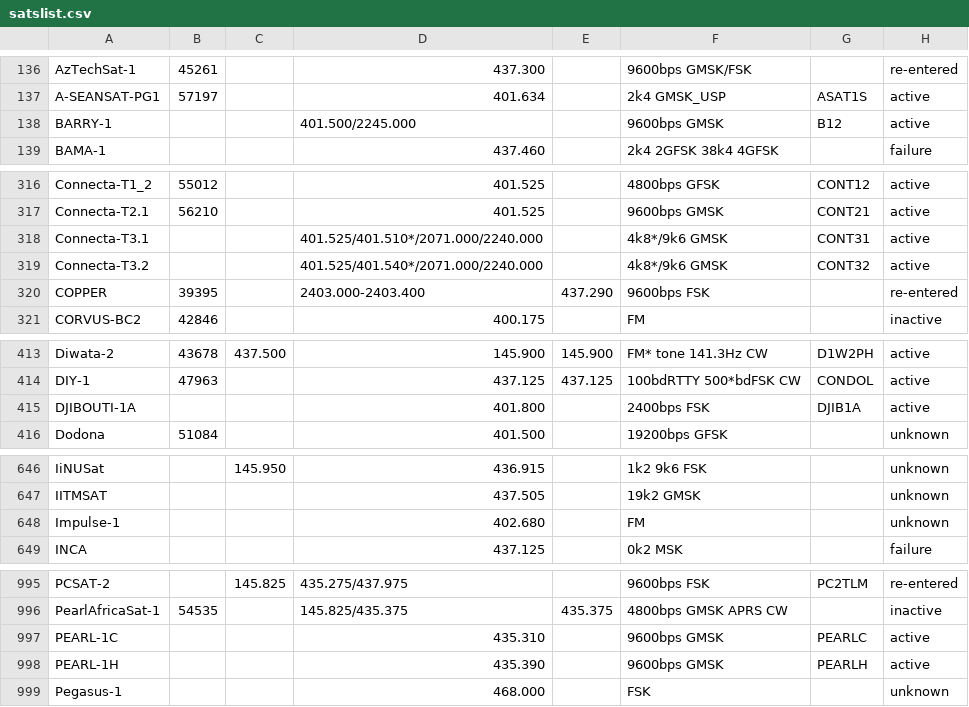
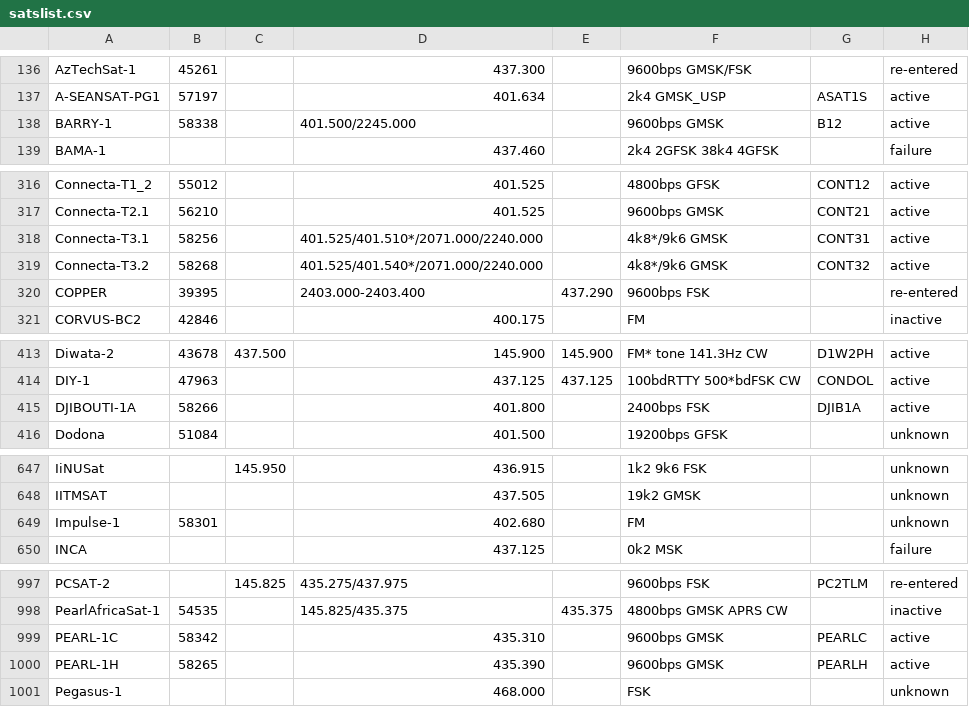
Before and after one commit to drzh/astro, a CSV file: satellite/satslist.csv, drawn as a sheet; only a part is shown, gaps mark what is left out; the diff covers the shown part only.

```diff
--- a/satellite/satslist.csv
+++ b/satellite/satslist.csv
@@ -137,3 +137,3 @@ AzTechSat-1;45261;;437.300 ;;9600bps GMSK/FSK;;re-entered
 A-SEANSAT-PG1;57197;;401.634 ;;2k4 GMSK_USP;ASAT1S;active
-BARRY-1;;;401.500/2245.000;;9600bps GMSK;B12;active
+BARRY-1;58338;;401.500/2245.000;;9600bps GMSK;B12;active
 BAMA-1;;;437.460 ;;2k4 2GFSK 38k4 4GFSK;;failure
@@ -317,4 +317,4 @@ Connecta-T1_2;55012;;401.525 ;;4800bps GFSK;CONT12;active
 Connecta-T2.1;56210;;401.525 ;;9600bps GMSK;CONT21;active
-Connecta-T3.1;;;401.525/401.510*/2071.000/2240.000;;4k8*/9k6 GMSK;CONT31;active
-Connecta-T3.2;;;401.525/401.540*/2071.000/2240.000;;4k8*/9k6 GMSK;CONT32;active
+Connecta-T3.1;58256;;401.525/401.510*/2071.000/2240.000;;4k8*/9k6 GMSK;CONT31;active
+Connecta-T3.2;58268;;401.525/401.540*/2071.000/2240.000;;4k8*/9k6 GMSK;CONT32;active
 COPPER;39395;;2403.000-2403.400;437.290 ;9600bps FSK;;re-entered
@@ -414,3 +414,3 @@ Diwata-2;43678;437.500 ;145.900 ;145.900 ;FM* tone 141.3Hz CW;D1W2PH;active
 DIY-1;47963;;437.125 ;437.125 ;100bdRTTY 500*bdFSK CW;CONDOL;active
-DJIBOUTI-1A;;;401.800 ;;2400bps FSK;DJIB1A;active
+DJIBOUTI-1A;58266;;401.800 ;;2400bps FSK;DJIB1A;active
 Dodona;51084;;401.500 ;;19200bps GFSK;;unknown
@@ -647,3 +648,3 @@ IiNUSat;;145.950 ;436.915 ;;1k2 9k6 FSK;;unknown
 IITMSAT;;;437.505 ;;19k2 GMSK;;unknown
-Impulse-1;;;402.680 ;;FM;;unknown
+Impulse-1;58301;;402.680 ;;FM;;unknown
 INCA;;;437.125 ;;0k2 MSK;;failure
@@ -996,4 +998,4 @@ PCSAT-2;;145.825 ;435.275/437.975;;9600bps FSK;PC2TLM;re-entered
 PearlAfricaSat-1;54535;;145.825/435.375;435.375 ;4800bps GMSK APRS CW;;inactive
-PEARL-1C;;;435.310 ;;9600bps GMSK;PEARLC;active
-PEARL-1H;;;435.390 ;;9600bps GMSK;PEARLH;active
+PEARL-1C;58342;;435.310 ;;9600bps GMSK;PEARLC;active
+PEARL-1H;58265;;435.390 ;;9600bps GMSK;PEARLH;active
 Pegasus-1;;;468.000 ;;FSK;;unknown
```
Also changed, not shown: 4 added rows and 34 edited cells elsewhere in this file, 1 other file.
